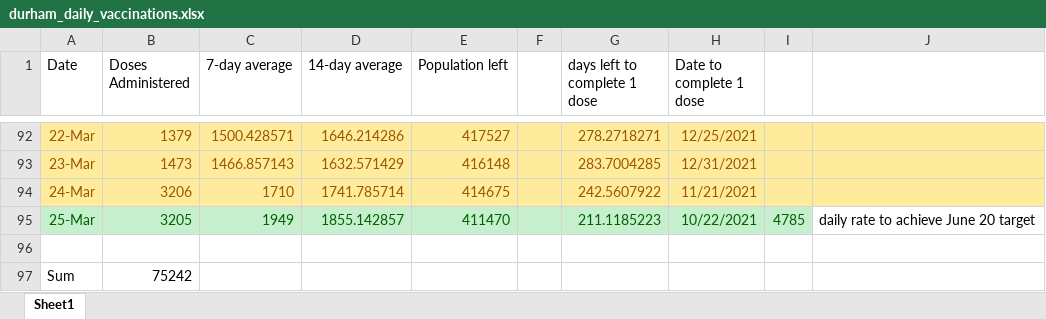
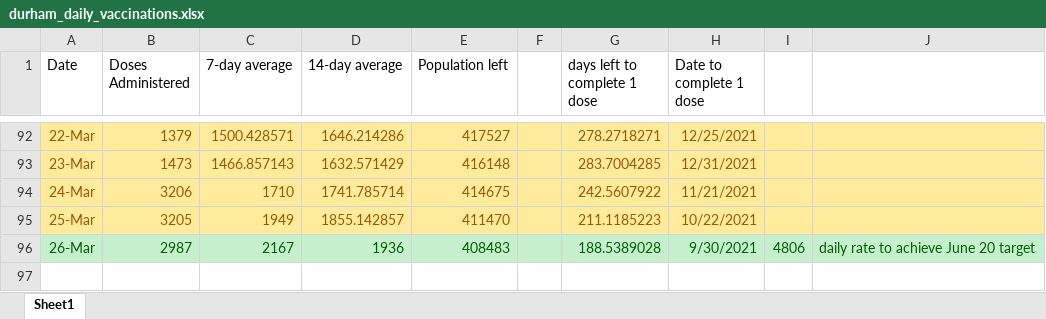
Before and after one commit to NoahCornish/durhamregionCOVID-19, an Excel workbook: durham_daily_vaccinations.xlsx, sheet Sheet1, drawn as a sheet; only a part is shown, gaps mark what is left out; values as stored, in another font and other column widths than the file's, no borders; removed rows and columns are numbered as before the commit, all else as after; the diff names each change by its address in the sheet, - before the commit and + after, or states it on an @@ line.

```diff
--- a/durham_daily_vaccinations.xlsx (sheet Sheet1)
+++ b/durham_daily_vaccinations.xlsx (sheet Sheet1)
-A95:I95 fill: #C6EFCE
+A95:I95 fill: #FFEB9C
-A95:E95 text colour: #006100
+A95:E95 text colour: #9C5700
-G95:H95 text colour: #006100
+G95:H95 text colour: #9C5700
-I95: 4785
+I95: (empty)
-J95: daily rate to achieve June 20 target
+J95: (empty)
-J95 fill: none
+J95 fill: #FFEB9C
-row 96: (empty)
+row 96: 26-Mar | 2987 | 2167 | 1936 | 408483 |  | 188.5389028 | 9/30/2021 | 4806 | daily rate to achieve June 20 target
-A96:J96 fill: none
+A96:J96 fill: #C6EFCE
-row 97: Sum | 75242
```
Also changed, not shown: durham_daily_cases.xlsx, 2 other files.
